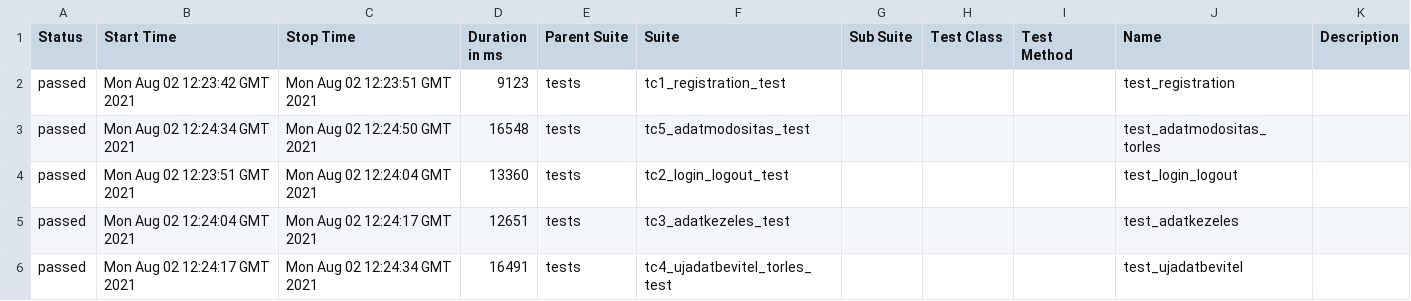
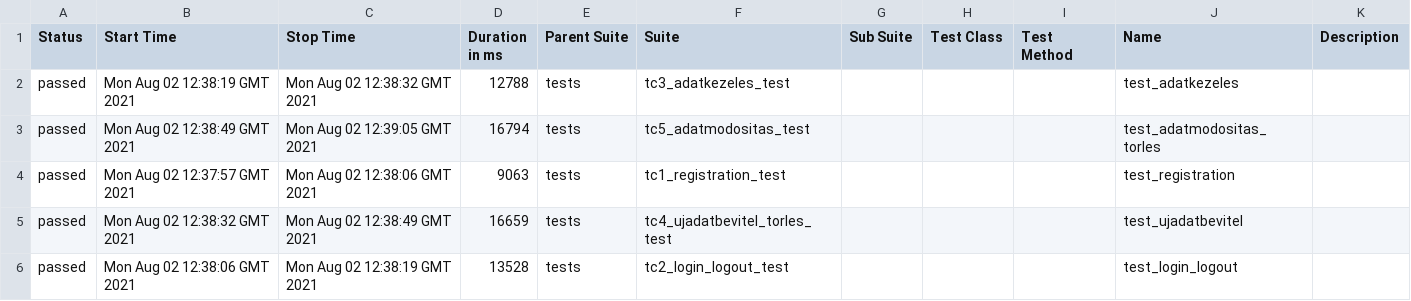
Before and after one commit to robert19940123/conduit, a CSV file: 7/data/suites.csv, drawn as a sheet.

```diff
--- a/7/data/suites.csv
+++ b/7/data/suites.csv
@@ -1,6 +1,6 @@
 "Status","Start Time","Stop Time","Duration in ms","Parent Suite","Suite","Sub Suite","Test Class","Test Method","Name","Description"
-"passed","Mon Aug 02 12:23:42 GMT 2021","Mon Aug 02 12:23:51 GMT 2021","9123","tests","tc1_registration_test","","","","test_registration",""
-"passed","Mon Aug 02 12:24:34 GMT 2021","Mon Aug 02 12:24:50 GMT 2021","16548","tests","tc5_adatmodositas_test","","","","test_adatmodositas_torles",""
-"passed","Mon Aug 02 12:23:51 GMT 2021","Mon Aug 02 12:24:04 GMT 2021","13360","tests","tc2_login_logout_test","","","","test_login_logout",""
-"passed","Mon Aug 02 12:24:04 GMT 2021","Mon Aug 02 12:24:17 GMT 2021","12651","tests","tc3_adatkezeles_test","","","","test_adatkezeles",""
-"passed","Mon Aug 02 12:24:17 GMT 2021","Mon Aug 02 12:24:34 GMT 2021","16491","tests","tc4_ujadatbevitel_torles_test","","","","test_ujadatbevitel",""
+"passed","Mon Aug 02 12:38:19 GMT 2021","Mon Aug 02 12:38:32 GMT 2021","12788","tests","tc3_adatkezeles_test","","","","test_adatkezeles",""
+"passed","Mon Aug 02 12:38:49 GMT 2021","Mon Aug 02 12:39:05 GMT 2021","16794","tests","tc5_adatmodositas_test","","","","test_adatmodositas_torles",""
+"passed","Mon Aug 02 12:37:57 GMT 2021","Mon Aug 02 12:38:06 GMT 2021","9063","tests","tc1_registration_test","","","","test_registration",""
+"passed","Mon Aug 02 12:38:32 GMT 2021","Mon Aug 02 12:38:49 GMT 2021","16659","tests","tc4_ujadatbevitel_torles_test","","","","test_ujadatbevitel",""
+"passed","Mon Aug 02 12:38:06 GMT 2021","Mon Aug 02 12:38:19 GMT 2021","13528","tests","tc2_login_logout_test","","","","test_login_logout",""
```
Also changed, not shown: 29 other files.
